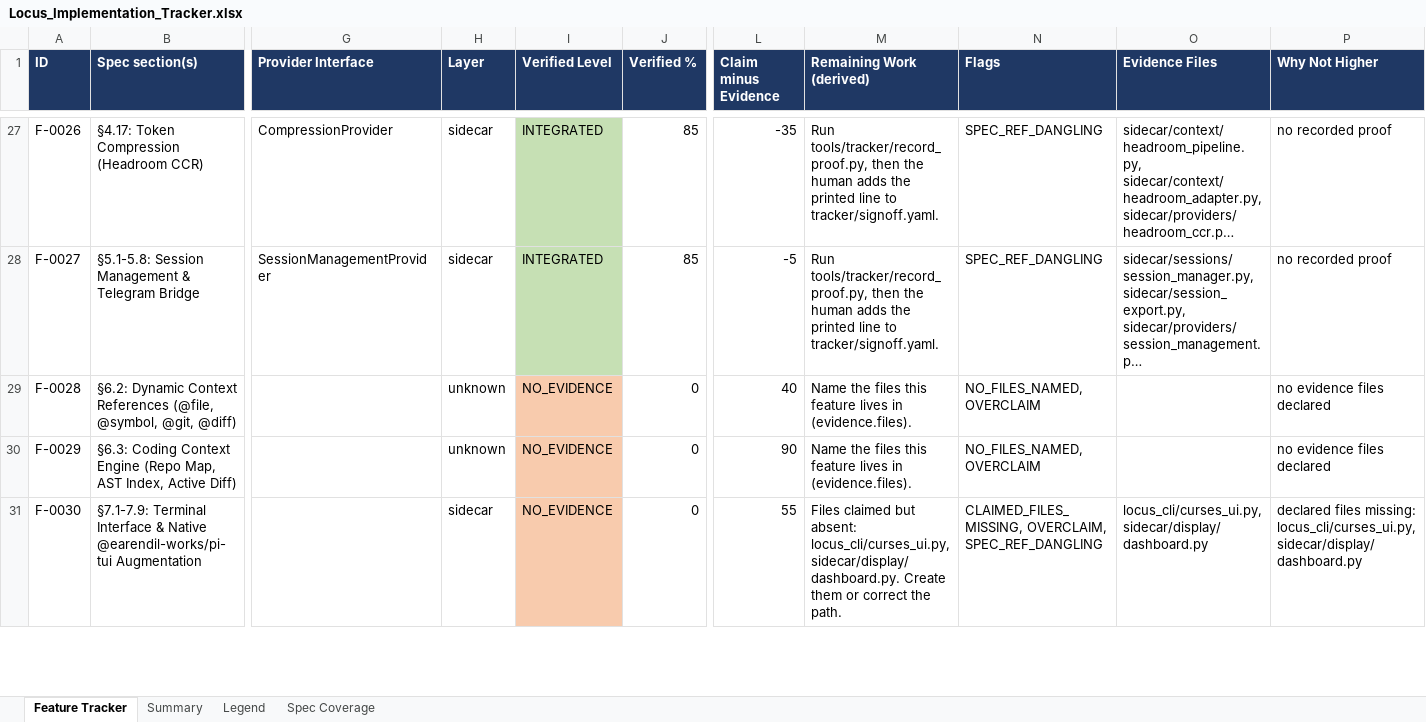
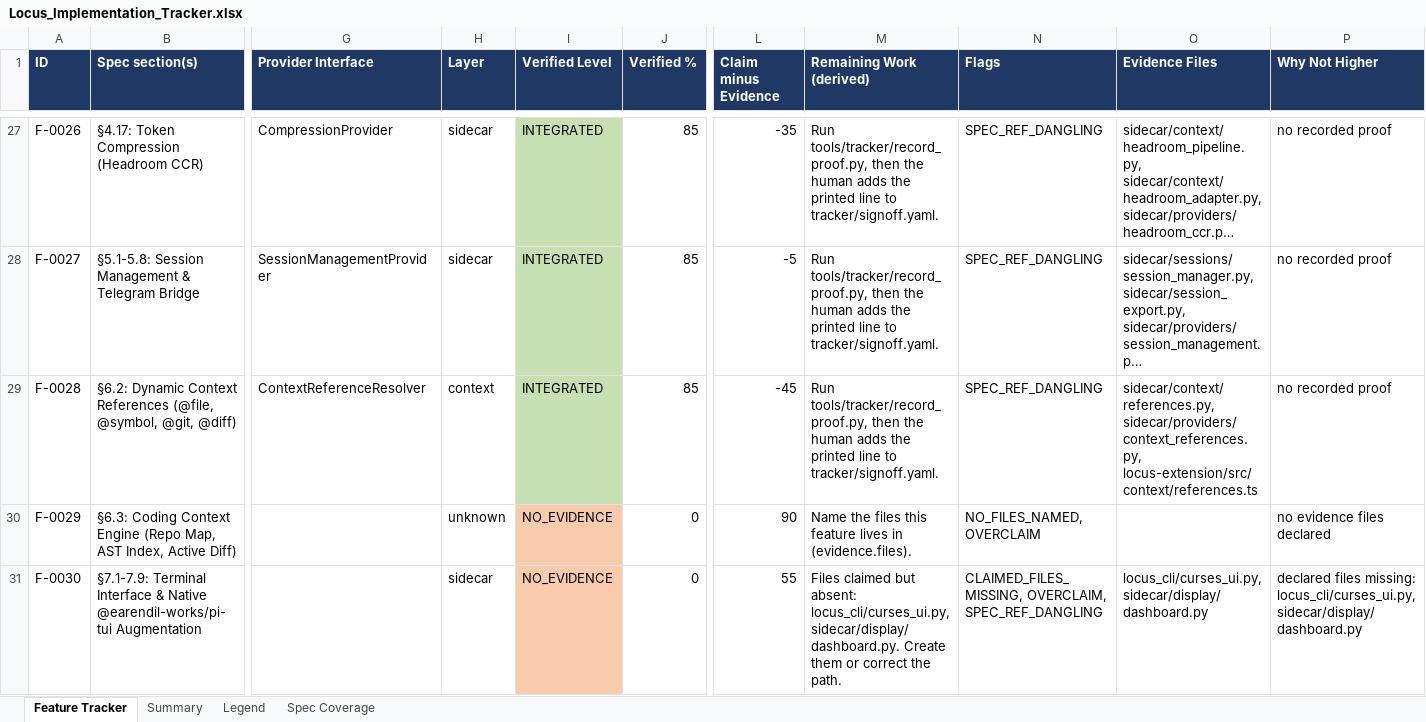
Before and after one commit to Shivamxp23/Locus-OS, an Excel workbook: .keysndocs/Documentation/Implementation Plans/Implementation Report/Locus_Implementation_Tracker.xlsx, sheet Feature Tracker, drawn as a sheet; only a part is shown, gaps mark what is left out; long unchanged cells end in …; values as stored, in another font and other column widths than the file's, no borders; the diff names each change by its address in the sheet, - before the commit and + after, or states it on an @@ line.

Commit message:
chore(tracker): refresh after US-59

```diff
--- a/.keysndocs/Documentation/Implementation Plans/Implementation Report/Locus_Implementation_Tracker.xlsx (sheet Feature Tracker)
+++ b/.keysndocs/Documentation/Implementation Plans/Implementation Report/Locus_Implementation_Tracker.xlsx (sheet Feature Tracker)
-G29 (Provider Interface): (empty)
+G29 (Provider Interface): ContextReferenceResolver
-H29 (Layer): unknown
+H29 (Layer): context
-I29 (Verified Level): NO_EVIDENCE
+I29 (Verified Level): INTEGRATED
-I29 fill: #F8CBAD
+I29 fill: #C6E0B4
-J29 (Verified %): 0
+J29 (Verified %): 85
-L29 (Claim minus Evidence): 40
+L29 (Claim minus Evidence): -45
-M29 (Remaining Work (derived)): Name the files this feature lives in (evidence.files).
+M29 (Remaining Work (derived)): Run tools/tracker/record_proof.py, then the human adds the printed line to tracker/signoff.yaml.
-N29 (Flags): NO_FILES_NAMED, OVERCLAIM
+N29 (Flags): SPEC_REF_DANGLING
-O29 (Evidence Files): (empty)
+O29 (Evidence Files): sidecar/context/references.py, sidecar/providers/context_references.py, locus-extension/src/context/references.ts
-P29 (Why Not Higher): no evidence files declared
+P29 (Why Not Higher): no recorded proof
```
Also changed, not shown: 1 other file.
